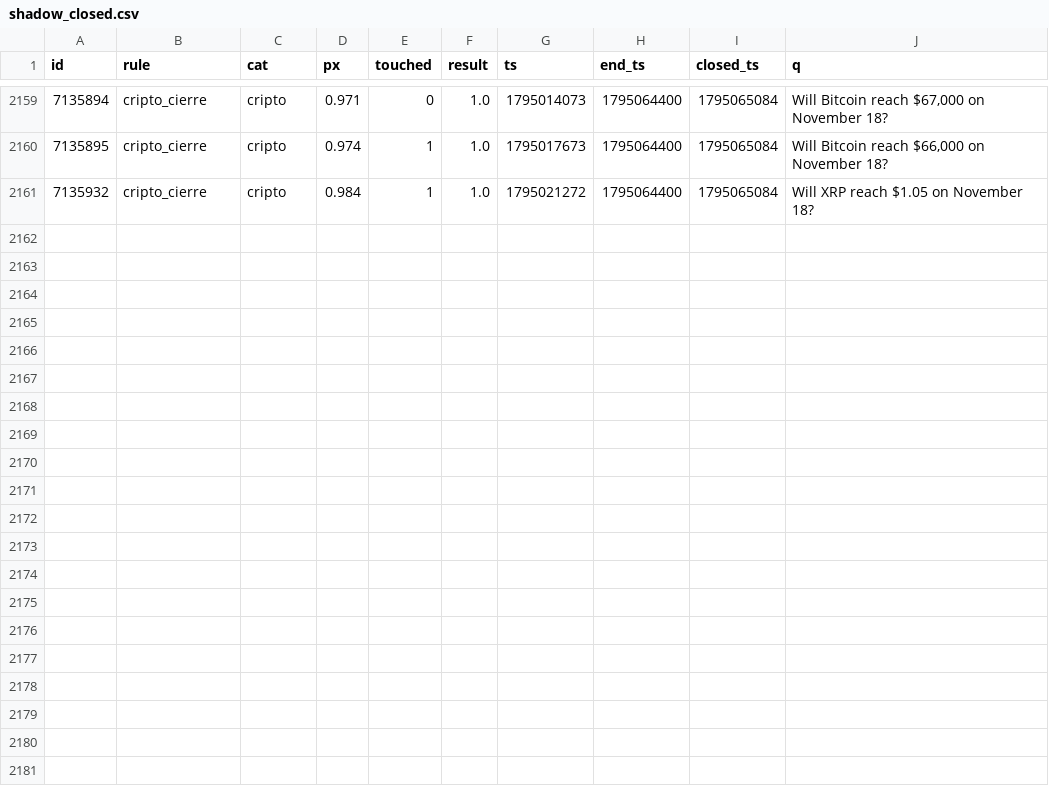
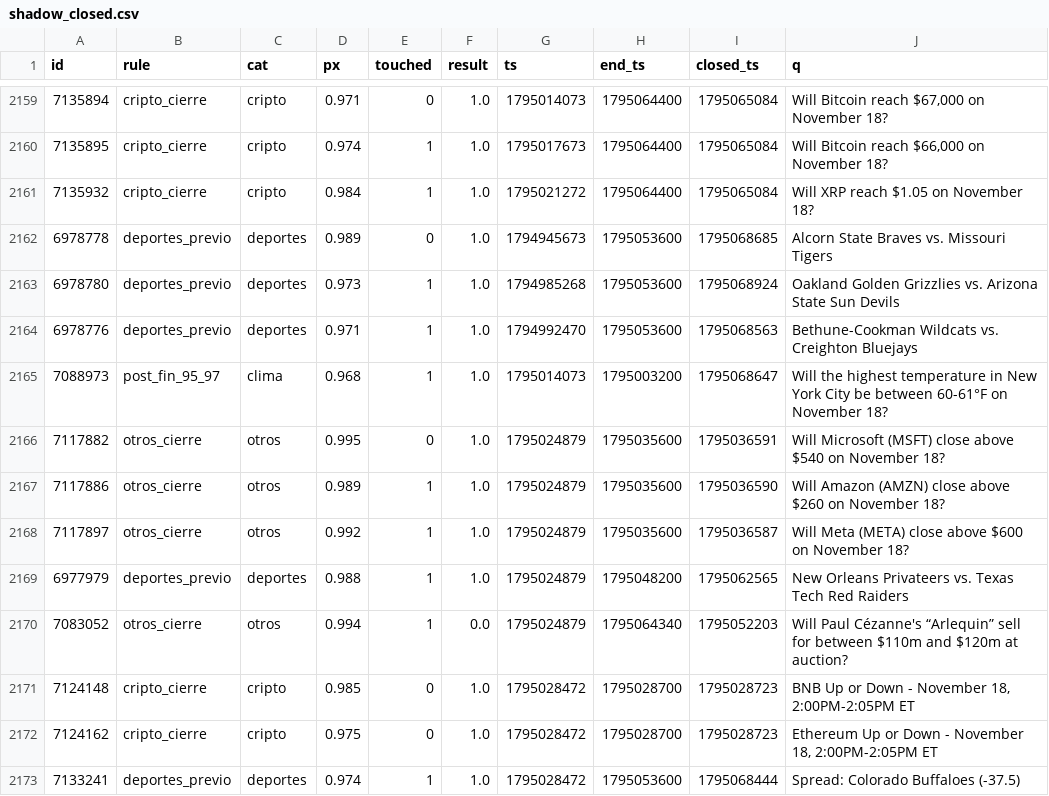
Before and after one commit to changelcerdajr-svg/changelpina, a CSV file: sweeper/data/paper/shadow_closed.csv, drawn as a sheet; only a part is shown, gaps mark what is left out; the diff names each change by its address in the sheet, - before the commit and + after, or states it on an @@ line.

```diff
--- a/sweeper/data/paper/shadow_closed.csv
+++ b/sweeper/data/paper/shadow_closed.csv
+row 2162: 6978778 | deportes_previo | deportes | 0.989 | 0 | 1.0 | 1794945673 | 1795053600 | 1795068685 | Alcorn State Braves vs. Missouri Tigers
+row 2163: 6978780 | deportes_previo | deportes | 0.973 | 1 | 1.0 | 1794985268 | 1795053600 | 1795068924 | Oakland Golden Grizzlies vs. Arizona State Sun Devils
+row 2164: 6978776 | deportes_previo | deportes | 0.971 | 1 | 1.0 | 1794992470 | 1795053600 | 1795068563 | Bethune-Cookman Wildcats vs. Creighton Bluejays
+row 2165: 7088973 | post_fin_95_97 | clima | 0.968 | 1 | 1.0 | 1795014073 | 1795003200 | 1795068647 | Will the highest temperature in New York City be between 60-61°F on November 18?
+row 2166: 7117882 | otros_cierre | otros | 0.995 | 0 | 1.0 | 1795024879 | 1795035600 | 1795036591 | Will Microsoft (MSFT) close above $540 on November 18?
+row 2167: 7117886 | otros_cierre | otros | 0.989 | 1 | 1.0 | 1795024879 | 1795035600 | 1795036590 | Will Amazon (AMZN) close above $260 on November 18?
+row 2168: 7117897 | otros_cierre | otros | 0.992 | 1 | 1.0 | 1795024879 | 1795035600 | 1795036587 | Will Meta (META) close above $600 on November 18?
+row 2169: 6977979 | deportes_previo | deportes | 0.988 | 1 | 1.0 | 1795024879 | 1795048200 | 1795062565 | New Orleans Privateers vs. Texas Tech Red Raiders
+row 2170: 7083052 | otros_cierre | otros | 0.994 | 1 | 0.0 | 1795024879 | 1795064340 | 1795052203 | Will Paul Cézanne's “Arlequin” sell for between $110m and $120m at auction?
+row 2171: 7124148 | cripto_cierre | cripto | 0.985 | 0 | 1.0 | 1795028472 | 1795028700 | 1795028723 | BNB Up or Down - November 18, 2:00PM-2:05PM ET
+row 2172: 7124162 | cripto_cierre | cripto | 0.975 | 0 | 1.0 | 1795028472 | 1795028700 | 1795028723 | Ethereum Up or Down - November 18, 2:00PM-2:05PM ET
+row 2173: 7133241 | deportes_previo | deportes | 0.974 | 1 | 1.0 | 1795028472 | 1795053600 | 1795068444 | Spread: Colorado Buffaloes (-37.5)
```
Also changed, not shown: 8 other files.
